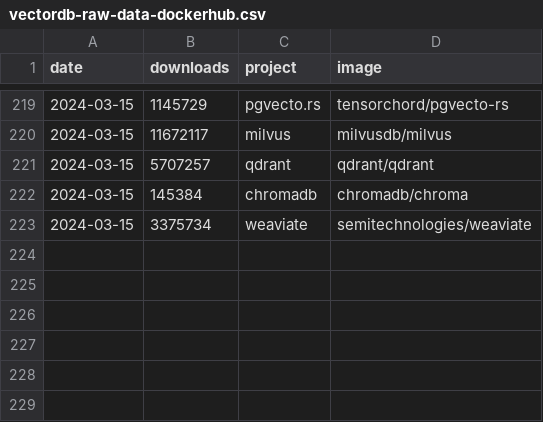
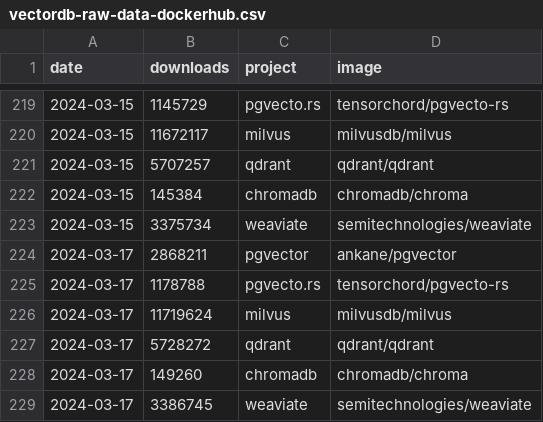
Before and after one commit to tensorchord/ai-infra-statistics, a CSV file: vectordb-raw-data-dockerhub.csv, drawn as a sheet; only a part is shown, gaps mark what is left out; the diff names each change by its address in the sheet, - before the commit and + after, or states it on an @@ line.

Commit message:
chore: Update
Signed-off-by: Ce Gao <cegao@tensorchord.ai>

```diff
--- a/vectordb-raw-data-dockerhub.csv
+++ b/vectordb-raw-data-dockerhub.csv
+row 224: 2024-03-17 | 2868211 | pgvector | ankane/pgvector
+row 225: 2024-03-17 | 1178788 | pgvecto.rs | tensorchord/pgvecto-rs
+row 226: 2024-03-17 | 11719624 | milvus | milvusdb/milvus
+row 227: 2024-03-17 | 5728272 | qdrant | qdrant/qdrant
+row 228: 2024-03-17 | 149260 | chromadb | chromadb/chroma
+row 229: 2024-03-17 | 3386745 | weaviate | semitechnologies/weaviate
```
Also changed, not shown: framework-inference-raw-data-pypi.csv, framework-llm-raw-data-pypi.csv, 3 other files.
